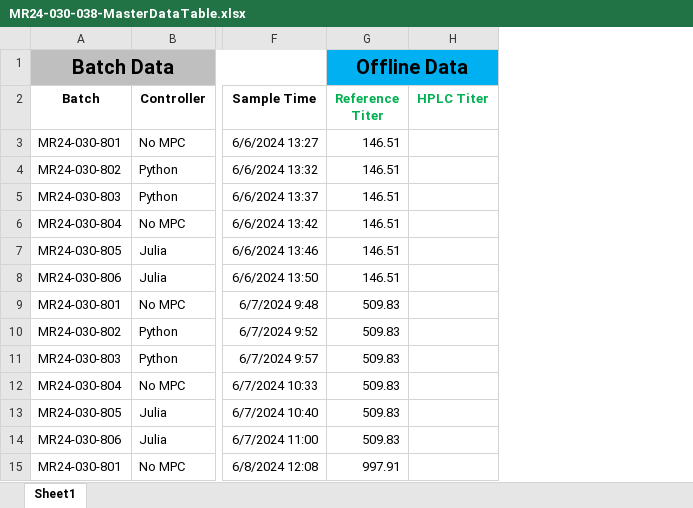
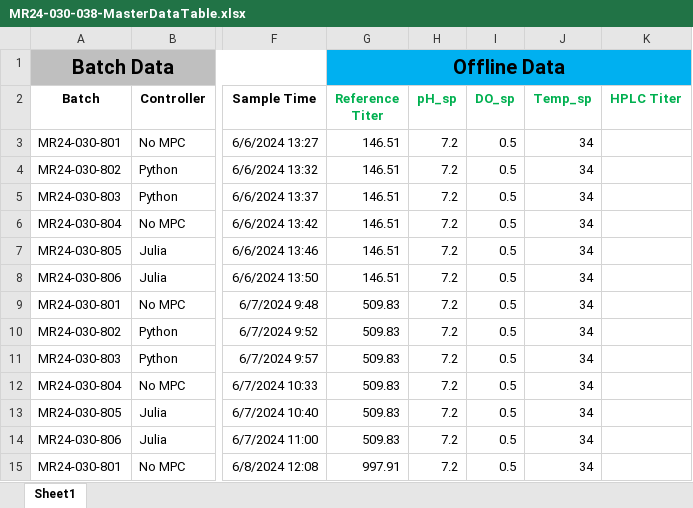
Before and after one commit to zhatz111/state-space-mpc, an Excel workbook: data/mr24-030-038-experiment/MR24-030-038-MasterDataTable.xlsx, sheet Sheet1, drawn as a sheet; only a part is shown, gaps mark what is left out; values as stored, in another font and other column widths than the file's, no borders; the diff names each change by its address in the sheet, - before the commit and + after, or states it on an @@ line.

Commit message:
I DON'T KNOW WHAT WENT WRONG and other minor updates
MR24-030-038-MasterDataTable.xlsx: added pH_sp, Temp_sp, DO_sp columns for the model to use only the setpoints instead of the measured pH, T, and DO; mr24_030_038.yaml: normalized y and u weights in the cost function; fine-tuned the integral gain -- 1 for titer, 0.25 for VCC, viability, lactate, and OSMO; changed MV upper bound from 0.05 to 0.02; changed horizons from 3 to 5; made control action persist beyond the horizon; mpc_optimizer.py: changed the prepend method for calculating u_diff to avoid errors when u is a matrix; changed sum of squares to mean squares in the normalized costs; visualize.py: set ylim as [0, upper bound] instead of [lower bound, upper bound]

```diff
--- a/data/mr24-030-038-experiment/MR24-030-038-MasterDataTable.xlsx (sheet Sheet1)
+++ b/data/mr24-030-038-experiment/MR24-030-038-MasterDataTable.xlsx (sheet Sheet1)
+column H (pH_sp), rows 3-15: all 7.2
+column I (DO_sp), rows 3-15: all 0.5
+column J (Temp_sp), rows 3-15: all 34
```
Also changed, not shown: 3 other files.
